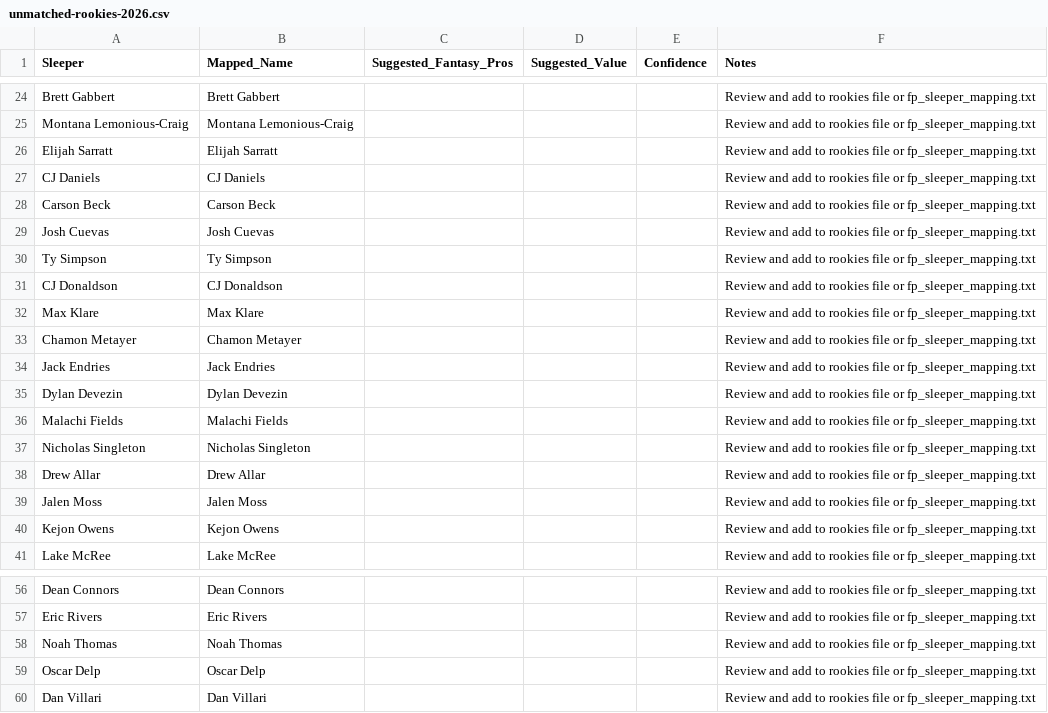
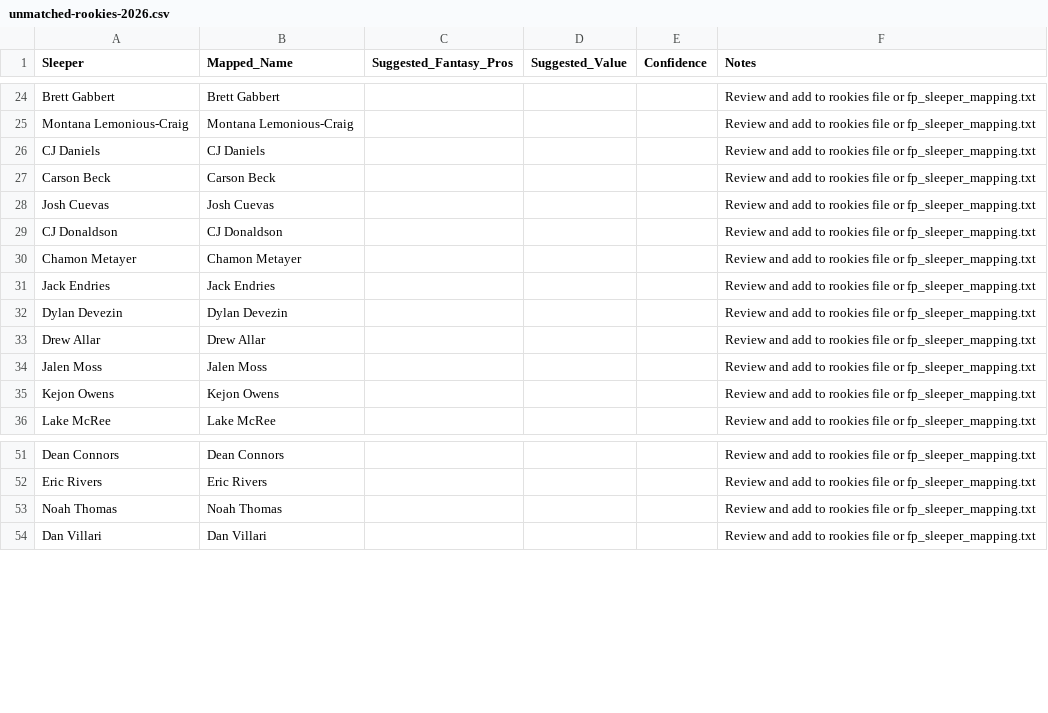
Before and after one commit to jsteinfink914/The-League, a CSV file: data/player-values/review/unmatched-rookies-2026.csv, drawn as a sheet; only a part is shown, gaps mark what is left out; the diff covers the shown part only.

```diff
--- a/data/player-values/review/unmatched-rookies-2026.csv
+++ b/data/player-values/review/unmatched-rookies-2026.csv
@@ -25,3 +25,2 @@ Brett Gabbert,Brett Gabbert,,,,Review and add to rookies file or fp_sleeper_mapp
 Montana Lemonious-Craig,Montana Lemonious-Craig,,,,Review and add to rookies file or fp_sleeper_mapping.txt
-Elijah Sarratt,Elijah Sarratt,,,,Review and add to rookies file or fp_sleeper_mapping.txt
 CJ Daniels,CJ Daniels,,,,Review and add to rookies file or fp_sleeper_mapping.txt
@@ -29,5 +28,3 @@ Carson Beck,Carson Beck,,,,Review and add to rookies file or fp_sleeper_mapping.
 Josh Cuevas,Josh Cuevas,,,,Review and add to rookies file or fp_sleeper_mapping.txt
-Ty Simpson,Ty Simpson,,,,Review and add to rookies file or fp_sleeper_mapping.txt
 CJ Donaldson,CJ Donaldson,,,,Review and add to rookies file or fp_sleeper_mapping.txt
-Max Klare,Max Klare,,,,Review and add to rookies file or fp_sleeper_mapping.txt
 Chamon Metayer,Chamon Metayer,,,,Review and add to rookies file or fp_sleeper_mapping.txt
@@ -35,4 +32,2 @@ Jack Endries,Jack Endries,,,,Review and add to rookies file or fp_sleeper_mappin
 Dylan Devezin,Dylan Devezin,,,,Review and add to rookies file or fp_sleeper_mapping.txt
-Malachi Fields,Malachi Fields,,,,Review and add to rookies file or fp_sleeper_mapping.txt
-Nicholas Singleton,Nicholas Singleton,,,,Review and add to rookies file or fp_sleeper_mapping.txt
 Drew Allar,Drew Allar,,,,Review and add to rookies file or fp_sleeper_mapping.txt
@@ -58,3 +53,2 @@ Eric Rivers,Eric Rivers,,,,Review and add to rookies file or fp_sleeper_mapping.
 Noah Thomas,Noah Thomas,,,,Review and add to rookies file or fp_sleeper_mapping.txt
-Oscar Delp,Oscar Delp,,,,Review and add to rookies file or fp_sleeper_mapping.txt
 Dan Villari,Dan Villari,,,,Review and add to rookies file or fp_sleeper_mapping.txt
```
Also changed, not shown: 11 removed rows elsewhere in this file, data/player-values/raw/fantasypros-2026.csv, data/player-values/review/rookies-2026.csv, 5 other files.
